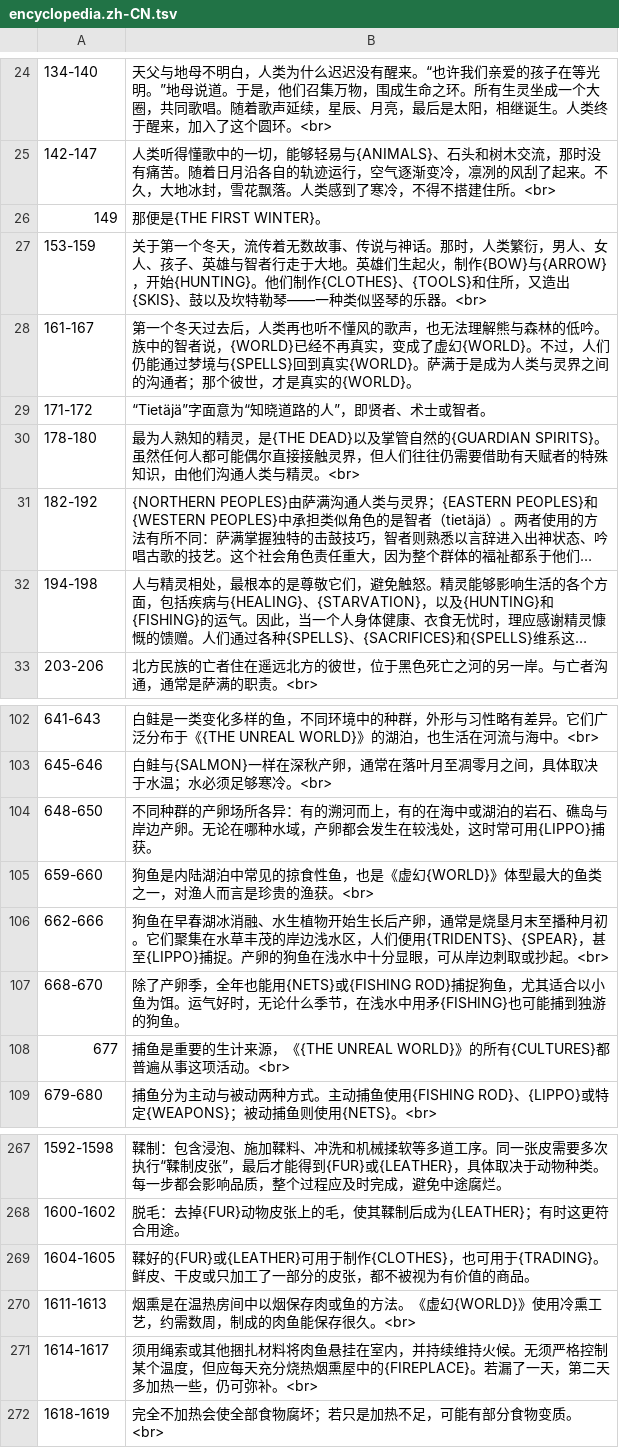
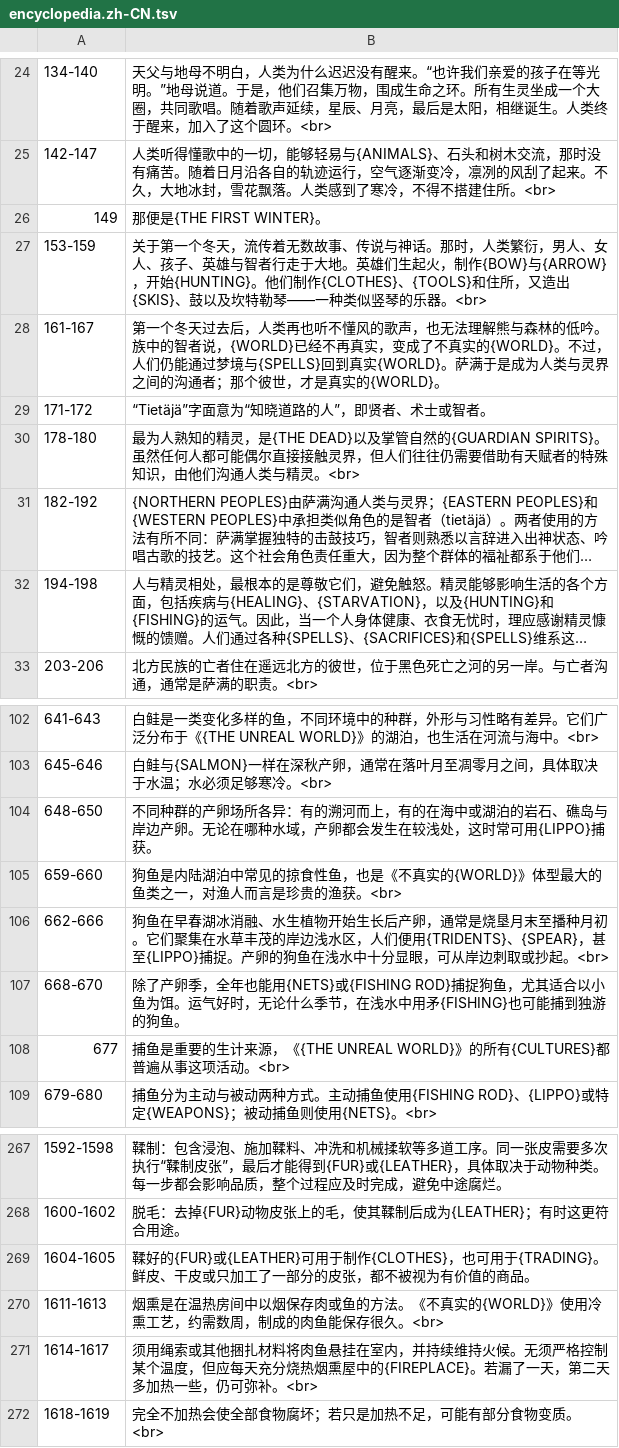
Before and after one commit to pokemonchw/urwcn, a TSV file: translations/encyclopedia.zh-CN.tsv, drawn as a sheet; only a part is shown, gaps mark what is left out; long unchanged cells end in …; the diff covers the shown part only.

```diff
--- a/translations/encyclopedia.zh-CN.tsv
+++ b/translations/encyclopedia.zh-CN.tsv
@@ -27,3 +27,3 @@
 153-159	关于第一个冬天，流传着无数故事、传说与神话。那时，人类繁衍，男人、女人、孩子、英雄与智者行走于大地。英雄们生起火，制作{BOW}与{ARROW}，开始{HUNTING}。他们制作{CLOTHES}、{TOOLS}和住所，又造出{SKIS}、鼓以及坎特勒琴——一种类似竖琴的乐器。<br>
-161-167	第一个冬天过去后，人类再也听不懂风的歌声，也无法理解熊与森林的低吟。族中的智者说，{WORLD}已经不再真实，变成了虚幻{WORLD}。不过，人们仍能通过梦境与{SPELLS}回到真实{WORLD}。萨满于是成为人类与灵界之间的沟通者；那个彼世，才是真实的{WORLD}。
+161-167	第一个冬天过去后，人类再也听不懂风的歌声，也无法理解熊与森林的低吟。族中的智者说，{WORLD}已经不再真实，变成了不真实的{WORLD}。不过，人们仍能通过梦境与{SPELLS}回到真实{WORLD}。萨满于是成为人类与灵界之间的沟通者；那个彼世，才是真实的{WORLD}。
 171-172	“Tietäjä”字面意为“知晓道路的人”，即贤者、术士或智者。
@@ -104,3 +104,3 @@
 648-650	不同种群的产卵场所各异：有的溯河而上，有的在海中或湖泊的岩石、礁岛与岸边产卵。无论在哪种水域，产卵都会发生在较浅处，这时常可用{LIPPO}捕获。
-659-660	狗鱼是内陆湖泊中常见的掠食性鱼，也是《虚幻{WORLD}》体型最大的鱼类之一，对渔人而言是珍贵的渔获。<br>
+659-660	狗鱼是内陆湖泊中常见的掠食性鱼，也是《不真实的{WORLD}》体型最大的鱼类之一，对渔人而言是珍贵的渔获。<br>
 662-666	狗鱼在早春湖冰消融、水生植物开始生长后产卵，通常是烧垦月末至播种月初。它们聚集在水草丰茂的岸边浅水区，人们便用{TRIDENTS}、{SPEAR}，甚至{LIPPO}捕捉。产卵的狗鱼在浅水中十分显眼，可从岸边刺取或抄起。<br>
@@ -269,3 +269,3 @@
 1604-1605	鞣好的{FUR}或{LEATHER}可用于制作{CLOTHES}，也可用于{TRADING}。鲜皮、干皮或只加工了一部分的皮张，都不被视为有价值的商品。
-1611-1613	烟熏是在温热房间中以烟保存肉或鱼的方法。《虚幻{WORLD}》使用冷熏工艺，约需数周，制成的肉鱼能保存很久。<br>
+1611-1613	烟熏是在温热房间中以烟保存肉或鱼的方法。《不真实的{WORLD}》使用冷熏工艺，约需数周，制成的肉鱼能保存很久。<br>
 1614-1617	须用绳索或其他捆扎材料将肉鱼悬挂在室内，并持续维持火候。无须严格控制某个温度，但应每天充分烧热烟熏屋中的{FIREPLACE}。若漏了一天，第二天多加热一些，仍可弥补。<br>
```
Also changed, not shown: 8 edited cells elsewhere in this file, catalog/zh-CN/cultures.tsv, translations/encyclopedia-titles.zh-CN.tsv, 2 other files.
